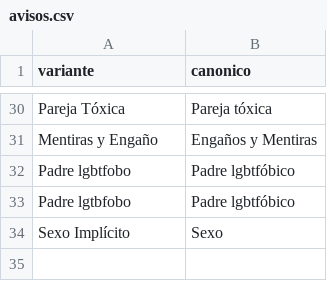
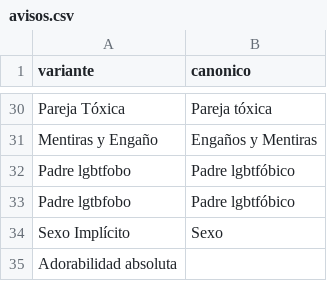
Before and after one commit to Chekerface/Safoteca, a CSV file: data/mapeos/avisos.csv, drawn as a sheet; only a part is shown, gaps mark what is left out; the diff names each change by its address in the sheet, - before the commit and + after, or states it on an @@ line.

```diff
--- a/data/mapeos/avisos.csv
+++ b/data/mapeos/avisos.csv
+row 35: Adorabilidad absoluta
```
Also changed, not shown: data/mapeos/generos_aceptados.csv, data/mapeos/grupos_tematicas.csv, 10 other files.
